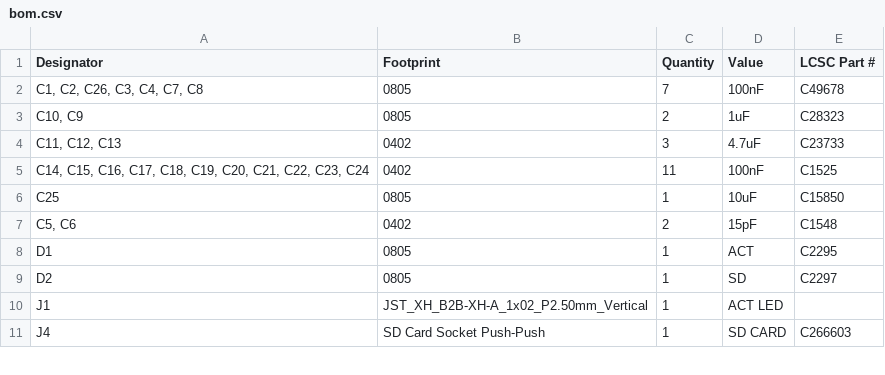
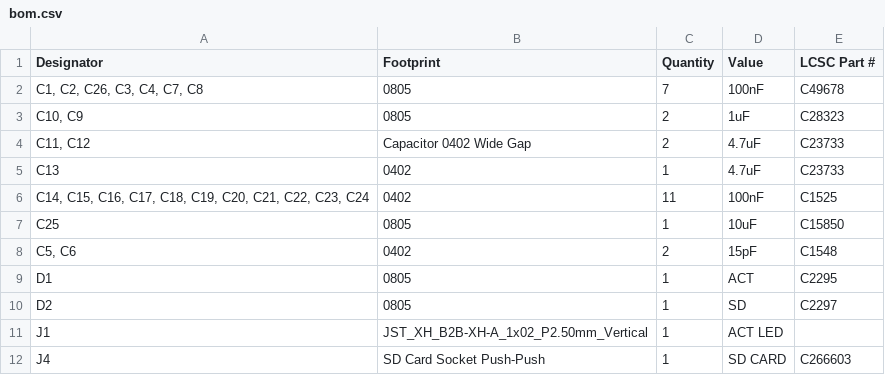
Before and after one commit to acwright/6502-COB, a CSV file: Production/Storage Card Pro/Rev 1.1/bom.csv, drawn as a sheet; only a part is shown.

```diff
--- a/Production/Storage Card Pro/Rev 1.1/bom.csv
+++ b/Production/Storage Card Pro/Rev 1.1/bom.csv
@@ -3,3 +3,4 @@
 "C10, C9",0805,2,1uF,C28323
-"C11, C12, C13",0402,3,4.7uF,C23733
+"C11, C12",Capacitor 0402 Wide Gap,2,4.7uF,C23733
+C13,0402,1,4.7uF,C23733
 "C14, C15, C16, C17, C18, C19, C20, C21, C22, C23, C24",0402,11,100nF,C1525
```
Also changed, not shown: Production/Storage Card Pro/Rev 1.1/positions.csv, 14 other files.
